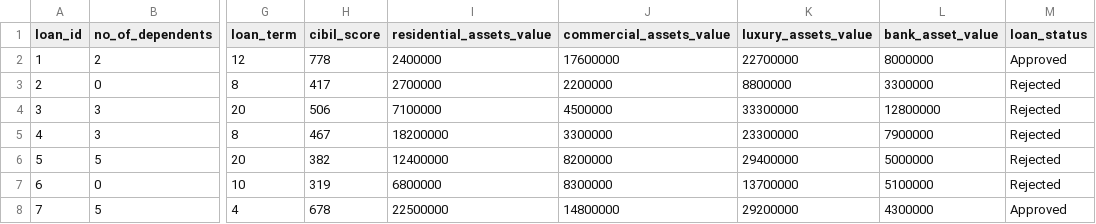
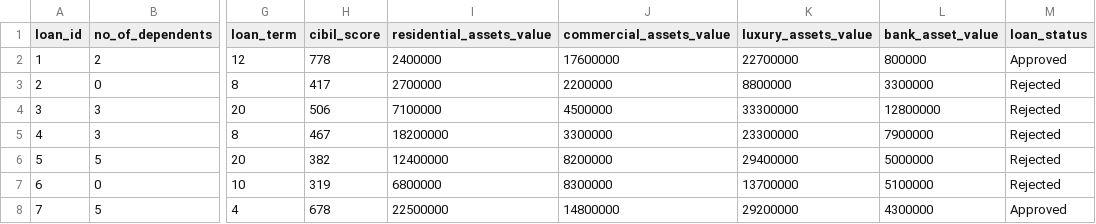
Before and after one commit to fizry-al/Eksperimen_SML_Muhammad-Fizry-Alifta, a CSV file: loan_approval_dataset_raw.csv, drawn as a sheet; only a part is shown, gaps mark what is left out; the diff names each change by its address in the sheet, - before the commit and + after, or states it on an @@ line.

Commit message:
Test preprocessing automation

```diff
--- a/loan_approval_dataset_raw.csv
+++ b/loan_approval_dataset_raw.csv
-L2 (bank_asset_value): 8000000
+L2 (bank_asset_value): 800000
```
